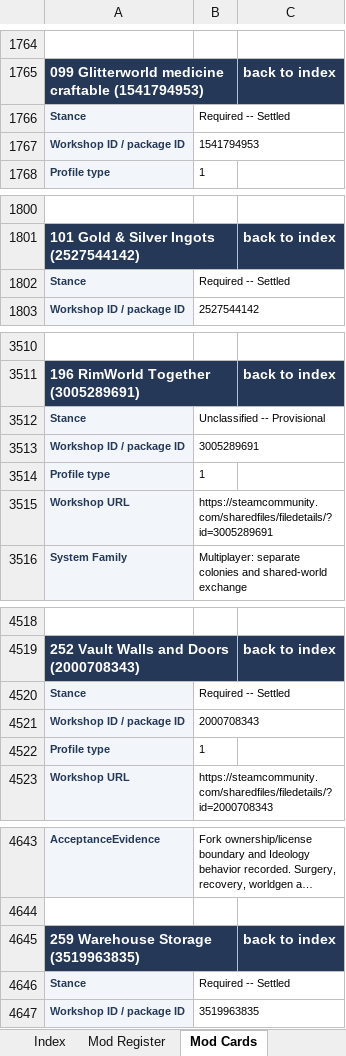
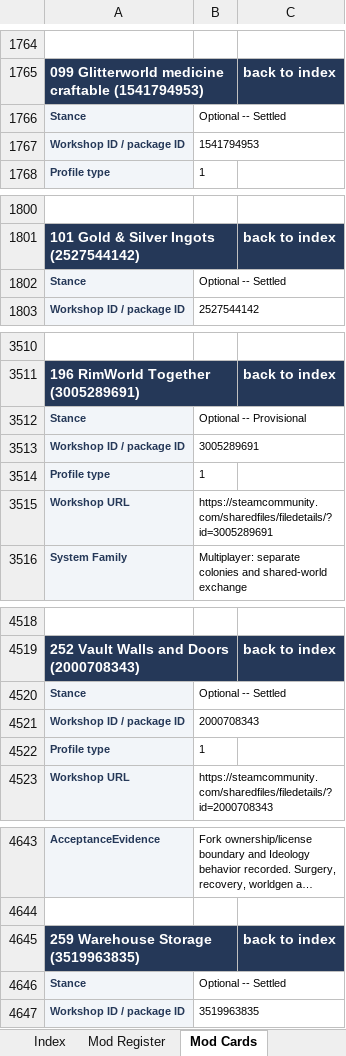
Before and after one commit to Unity-Lab-AI/Backrooms, an Excel workbook: outputs/rimrooms-async-industries-register-2026-09-27/Rimrooms_Async_Industries_294_Mod_Integration_Register.xlsx, sheet Mod Cards, drawn as a sheet; only a part is shown, gaps mark what is left out; long unchanged cells end in …; values as stored, in another font and other column widths than the file's, no borders; the diff covers the shown part only; the diff names each change by its address in the sheet, - before the commit and + after, or states it on an @@ line.

```diff
--- a/outputs/rimrooms-async-industries-register-2026-09-27/Rimrooms_Async_Industries_294_Mod_Integration_Register.xlsx (sheet Mod Cards)
+++ b/outputs/rimrooms-async-industries-register-2026-09-27/Rimrooms_Async_Industries_294_Mod_Integration_Register.xlsx (sheet Mod Cards)
-B1766: Required -- Settled
+B1766: Optional -- Settled
-B1802: Required -- Settled
+B1802: Optional -- Settled
-B3512: Unclassified -- Provisional
+B3512: Optional -- Provisional
-B4520: Required -- Settled
+B4520: Optional -- Settled
-B4646: Required -- Settled
+B4646: Optional -- Settled
```
Also changed, not shown: 7 added rows, 7 removed rows and 4 edited cells elsewhere in this sheet, sheet Index, sheet Overview, 13 other files.
